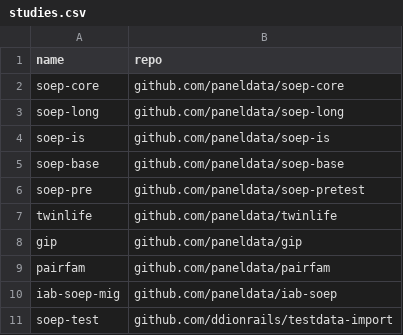
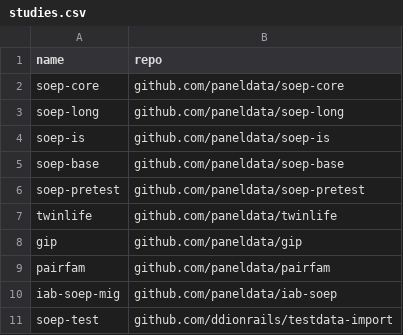
Before and after one commit to paneldata/system, a CSV file: ddionrails/studies.csv, drawn as a sheet.

Commit message:
Rename pretest, close paneldata/soep-pretest#6

```diff
--- a/ddionrails/studies.csv
+++ b/ddionrails/studies.csv
@@ -5,3 +5,3 @@ soep-is,github.com/paneldata/soep-is
 soep-base,github.com/paneldata/soep-base
-soep-pre,github.com/paneldata/soep-pretest
+soep-pretest,github.com/paneldata/soep-pretest
 twinlife,github.com/paneldata/twinlife
```
Also changed, not shown: metadata/studies.csv.
